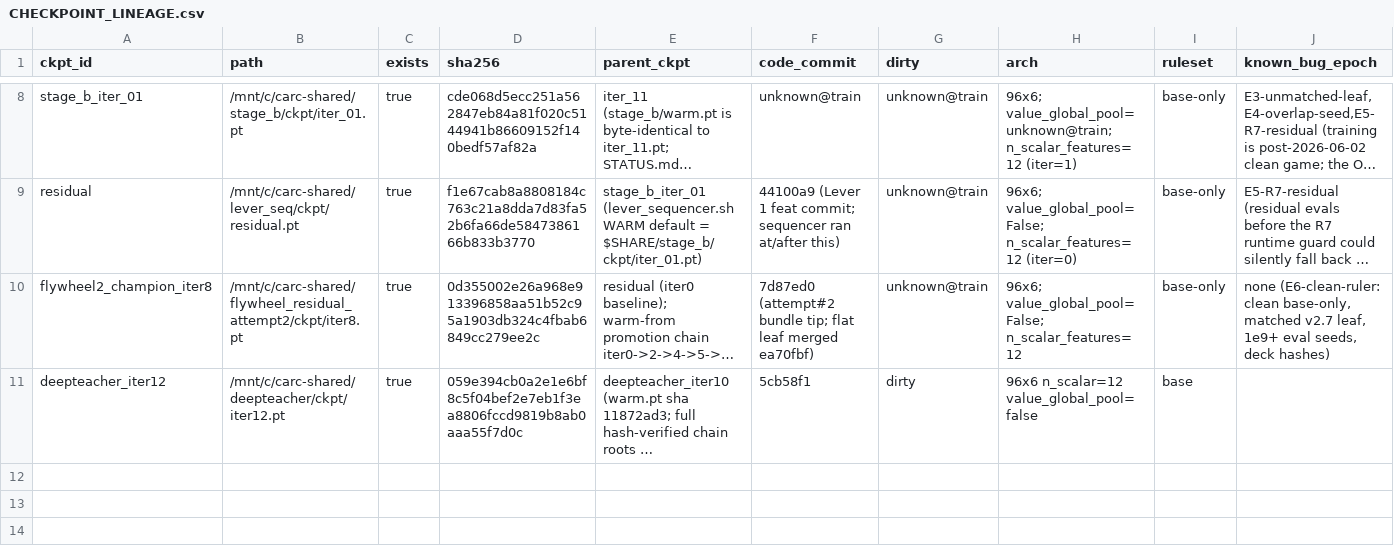
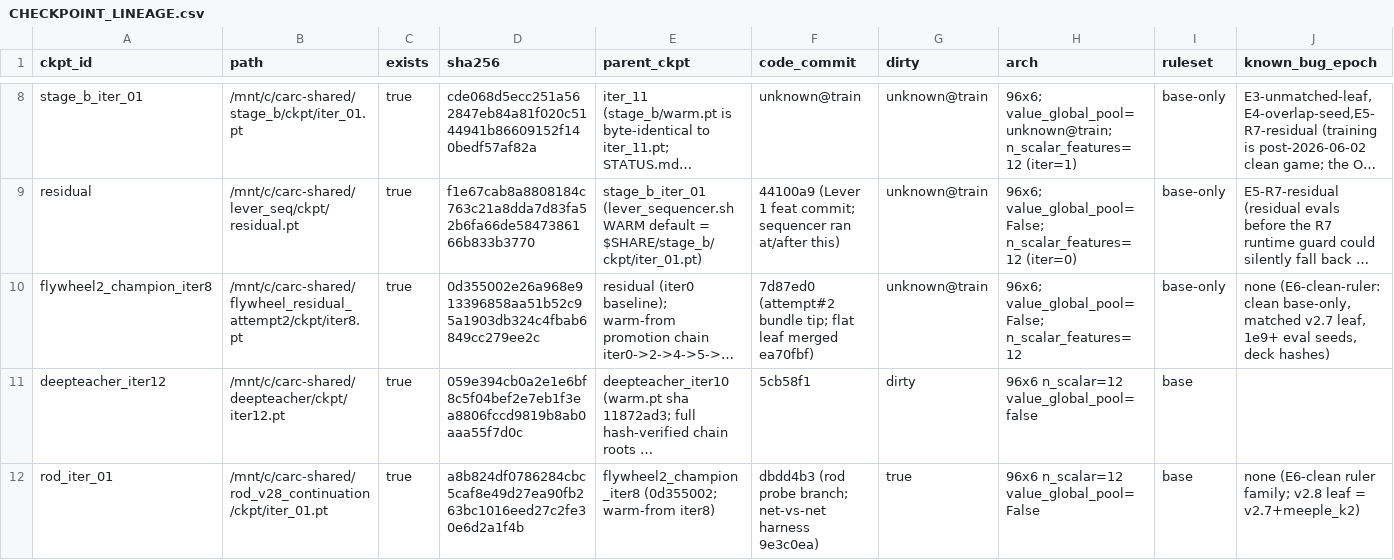
Before and after one commit to dentaljosh/carcassone, a CSV file: governance/CHECKPOINT_LINEAGE.csv, drawn as a sheet; only a part is shown, gaps mark what is left out; long unchanged cells end in …; rows hold the shown columns only; the diff names each change by its address in the sheet, - before the commit and + after, or states it on an @@ line.

```diff
--- a/governance/CHECKPOINT_LINEAGE.csv
+++ b/governance/CHECKPOINT_LINEAGE.csv
+row 12: rod_iter_01 | /mnt/c/carc-shared/rod_v28_continuation/ckpt/iter_01.pt | true | a8b824df0786284cbc5caf8e49d27ea90fb263bc1016eed27c2fe30e6d2a1f4b | flywheel2_champion_iter8 (0d355002; warm-from iter8) | dbdd4b3 (rod probe branch; net-vs-net harness 9e3c0ea) | true | 96x6 n_scalar=12 value_global_pool=False | base | none (E6-clean ruler family; v2.8 leaf = v2.7+meeple_k2)
```
Also changed, not shown: 3 other files.
